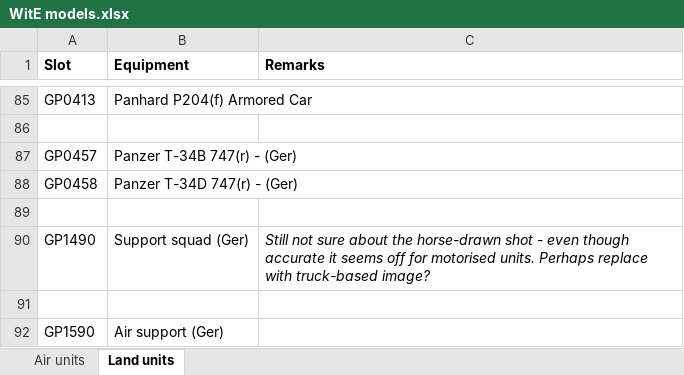
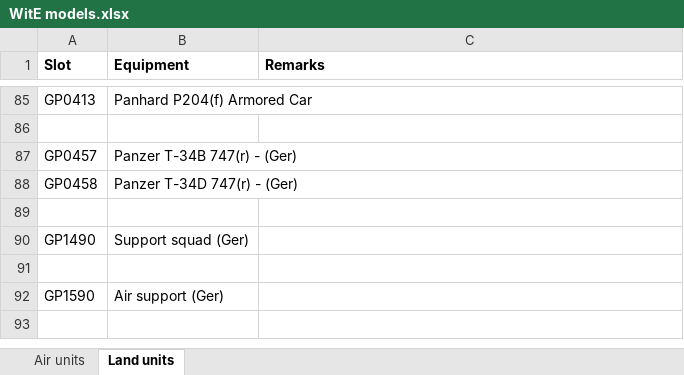
Before and after one commit to mod-CORE2/Gary-Grigsby-s-War-in-the-East, an Excel workbook: WitE models.xlsx, sheet Land units, drawn as a sheet; only a part is shown, gaps mark what is left out; values as stored, in another font and other column widths than the file's, no borders; the diff covers the shown part only; the diff names each change by its address in the sheet, - before the commit and + after, or states it on an @@ line.

```diff
--- a/WitE models.xlsx (sheet Land units)
+++ b/WitE models.xlsx (sheet Land units)
-C90 (Remarks): Still not sure about the horse-drawn shot - even though accurate it seems off for motorised units. Perhaps replace with truck-based image?
+C90 (Remarks): (empty)
```
Also changed, not shown: 5 edited cells and cell formats elsewhere in this sheet, 12 other files.
